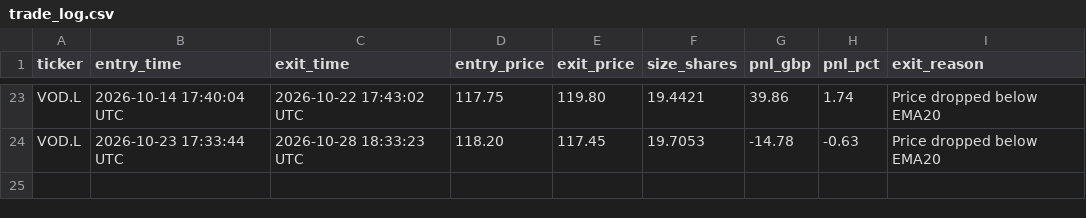
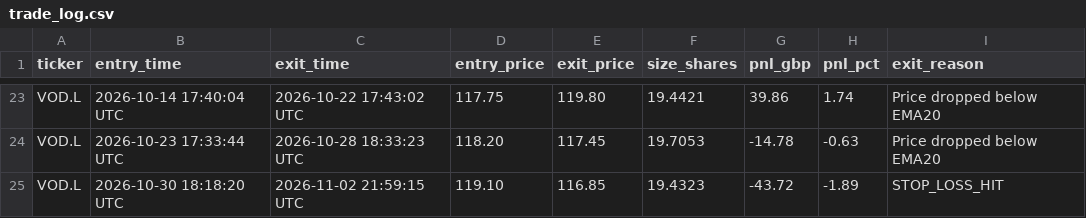
Before and after one commit to NiallBaum/Trading-Bot, a CSV file: state/trade_log.csv, drawn as a sheet; only a part is shown, gaps mark what is left out; the diff names each change by its address in the sheet, - before the commit and + after, or states it on an @@ line.

```diff
--- a/state/trade_log.csv
+++ b/state/trade_log.csv
+row 25: VOD.L | 2026-10-30 18:18:20 UTC | 2026-11-02 21:59:15 UTC | 119.10 | 116.85 | 19.4323 | -43.72 | -1.89 | STOP_LOSS_HIT
```
Also changed, not shown: 2 other files.
